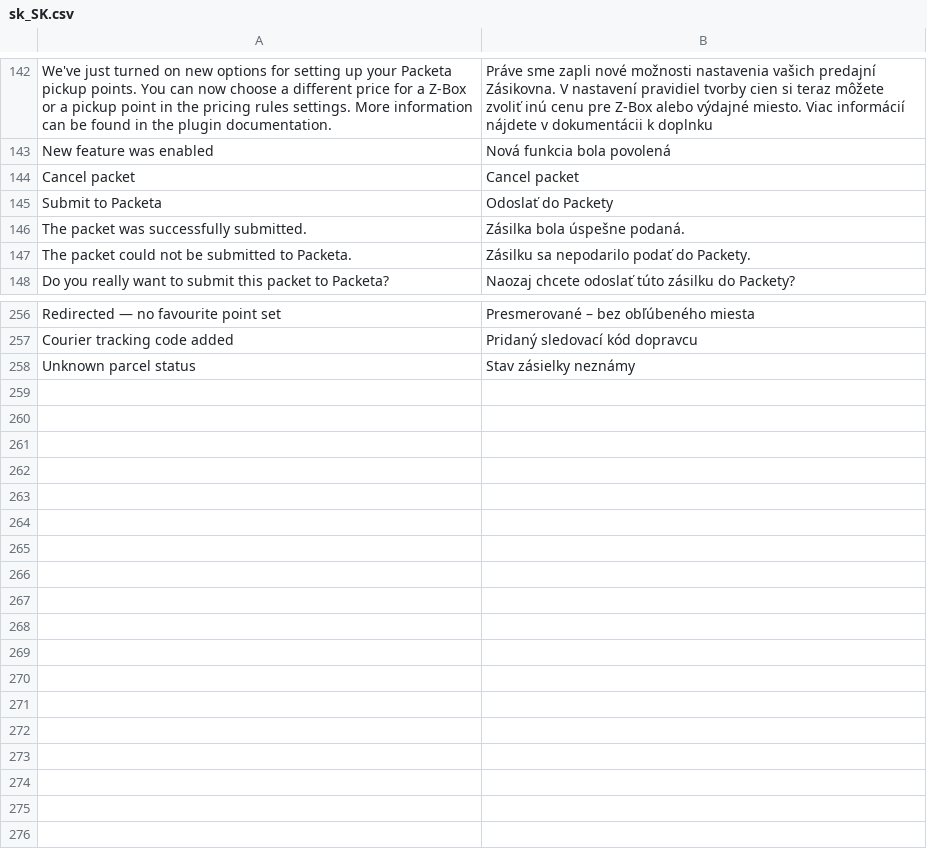
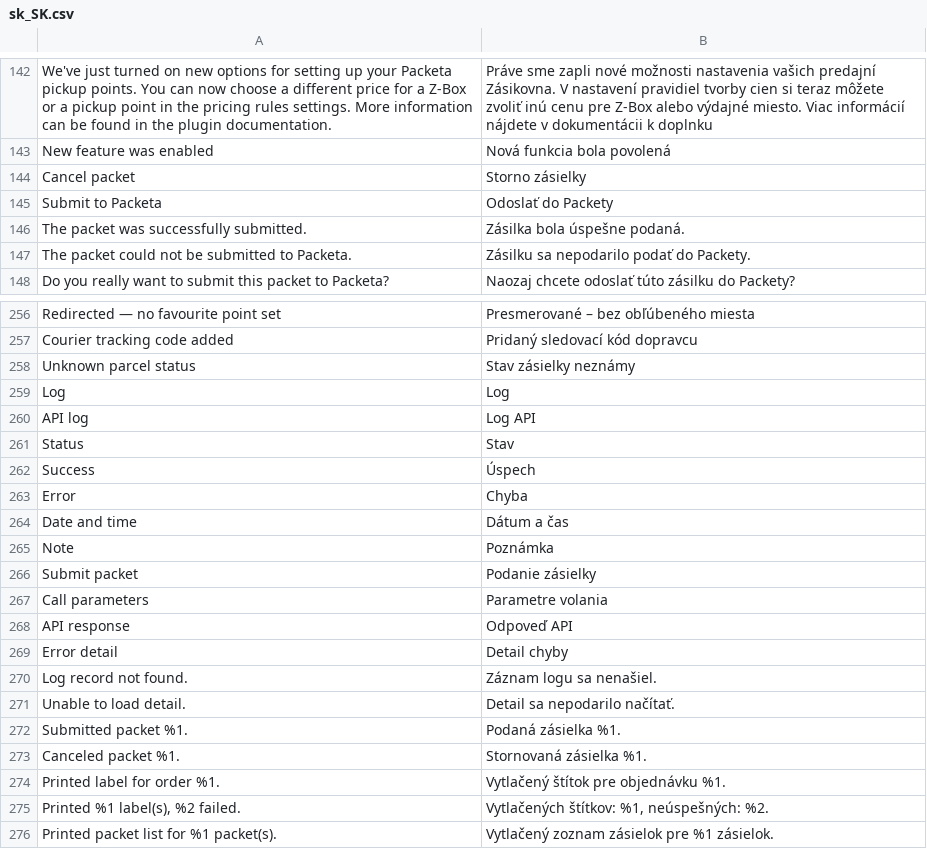
Before and after one commit to Zasilkovna/magento2, a CSV file: Packetery/Checkout/i18n/sk_SK.csv, drawn as a sheet; only a part is shown, gaps mark what is left out.

Commit message:
PES-3217: add admin Packeta API action log
- new packetery_log table (declarative schema + whitelist): action/status stable codes, order number, note, redacted call params, API response, UTC created_at
- Log entity, resource model, LogRepository, LogWriter with password redaction (RequestSanitizer) and ApiErrorFormatter
- record submit/cancel/print_label/print_list at user-action level: PacketSubmitter (single + bulk per shipment), PacketCanceler, PrintLabel, PrintLabelMass, PrintOrderCollectionMass; logging soft-fails so it never breaks the business action
- admin Packeta -> Log grid (menu, ACL, layout, UI listing with status/order/date/action filters, status colored via CSS classes, default date desc) via LogGridCollection
- error rows open a slide-out detail panel with call parameters and API response (log-actions.js + detail controller/block/template)
- daily LogPurger cron deletes records older than packetery/log/retention_days (deploy config, default 30; 0 or negative disables)
- new en_GB/cs_CZ/sk_SK strings; fill missing cs/sk translation for Cancel packet
- unit tests for redaction, record building, retention, repository and bulk-consumer per-shipment error logging
- document retention config in README

```diff
--- a/Packetery/Checkout/i18n/sk_SK.csv
+++ b/Packetery/Checkout/i18n/sk_SK.csv
@@ -143,3 +143,3 @@
 "New feature was enabled","Nová funkcia bola povolená"
-"Cancel packet","Cancel packet"
+"Cancel packet","Storno zásielky"
 "Submit to Packeta","Odoslať do Packety"
@@ -258 +258,19 @@
 "Unknown parcel status","Stav zásielky neznámy"
+"Log","Log"
+"API log","Log API"
+"Status","Stav"
+"Success","Úspech"
+"Error","Chyba"
+"Date and time","Dátum a čas"
+"Note","Poznámka"
+"Submit packet","Podanie zásielky"
+"Call parameters","Parametre volania"
+"API response","Odpoveď API"
+"Error detail","Detail chyby"
+"Log record not found.","Záznam logu sa nenašiel."
+"Unable to load detail.","Detail sa nepodarilo načítať."
+"Submitted packet %1.","Podaná zásielka %1."
+"Canceled packet %1.","Stornovaná zásielka %1."
+"Printed label for order %1.","Vytlačený štítok pre objednávku %1."
+"Printed %1 label(s), %2 failed.","Vytlačených štítkov: %1, neúspešných: %2."
+"Printed packet list for %1 packet(s).","Vytlačený zoznam zásielok pre %1 zásielok."
```
Also changed, not shown: Packetery/Checkout/i18n/cs_CZ.csv, Packetery/Checkout/i18n/en_GB.csv, 41 other files.
